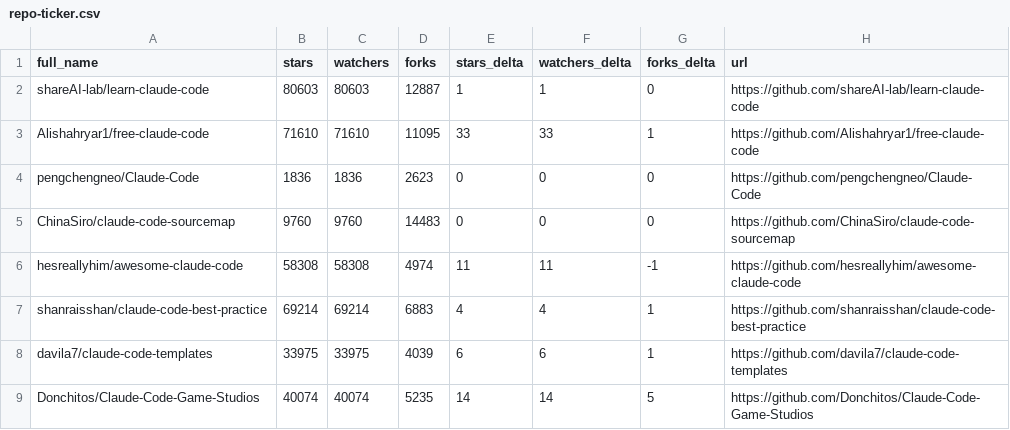
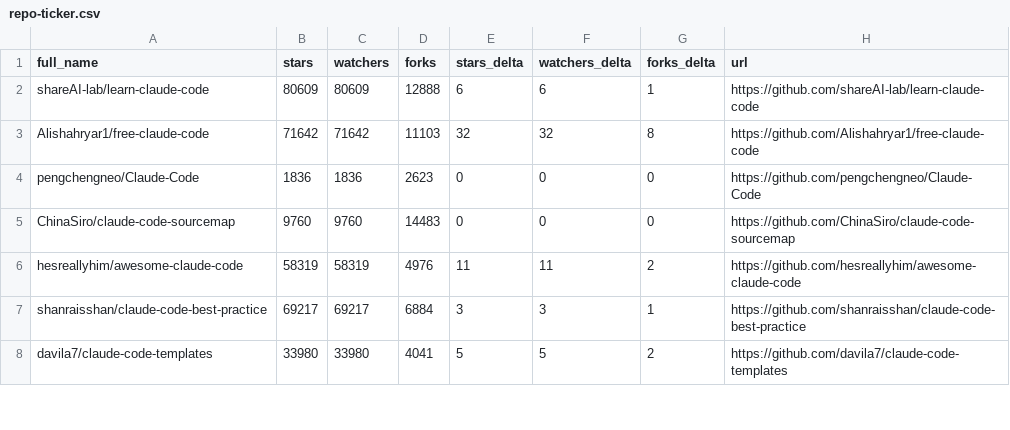
Before and after one commit to MrMoshkovitz/awesome-claude-code, a CSV file: data/repo-ticker.csv, drawn as a sheet; only a part is shown; the diff covers the shown part only.

```diff
--- a/data/repo-ticker.csv
+++ b/data/repo-ticker.csv
@@ -1,9 +1,8 @@
 full_name,stars,watchers,forks,stars_delta,watchers_delta,forks_delta,url
-shareAI-lab/learn-claude-code,80603,80603,12887,1,1,0,https://github.com/shareAI-lab/learn-claude-code
-Alishahryar1/free-claude-code,71610,71610,11095,33,33,1,https://github.com/Alishahryar1/free-claude-code
+shareAI-lab/learn-claude-code,80609,80609,12888,6,6,1,https://github.com/shareAI-lab/learn-claude-code
+Alishahryar1/free-claude-code,71642,71642,11103,32,32,8,https://github.com/Alishahryar1/free-claude-code
 pengchengneo/Claude-Code,1836,1836,2623,0,0,0,https://github.com/pengchengneo/Claude-Code
 ChinaSiro/claude-code-sourcemap,9760,9760,14483,0,0,0,https://github.com/ChinaSiro/claude-code-sourcemap
-hesreallyhim/awesome-claude-code,58308,58308,4974,11,11,-1,https://github.com/hesreallyhim/awesome-claude-code
-shanraisshan/claude-code-best-practice,69214,69214,6883,4,4,1,https://github.com/shanraisshan/claude-code-best-practice
-davila7/claude-code-templates,33975,33975,4039,6,6,1,https://github.com/davila7/claude-code-templates
-Donchitos/Claude-Code-Game-Studios,40074,40074,5235,14,14,5,https://github.com/Donchitos/Claude-Code-Game-Studios
+hesreallyhim/awesome-claude-code,58319,58319,4976,11,11,2,https://github.com/hesreallyhim/awesome-claude-code
+shanraisshan/claude-code-best-practice,69217,69217,6884,3,3,1,https://github.com/shanraisshan/claude-code-best-practice
+davila7/claude-code-templates,33980,33980,4041,5,5,2,https://github.com/davila7/claude-code-templates
```
Also changed, not shown: 4 added rows, 3 removed rows, 4 moved rows and 105 edited cells elsewhere in this file, 4 other files.
